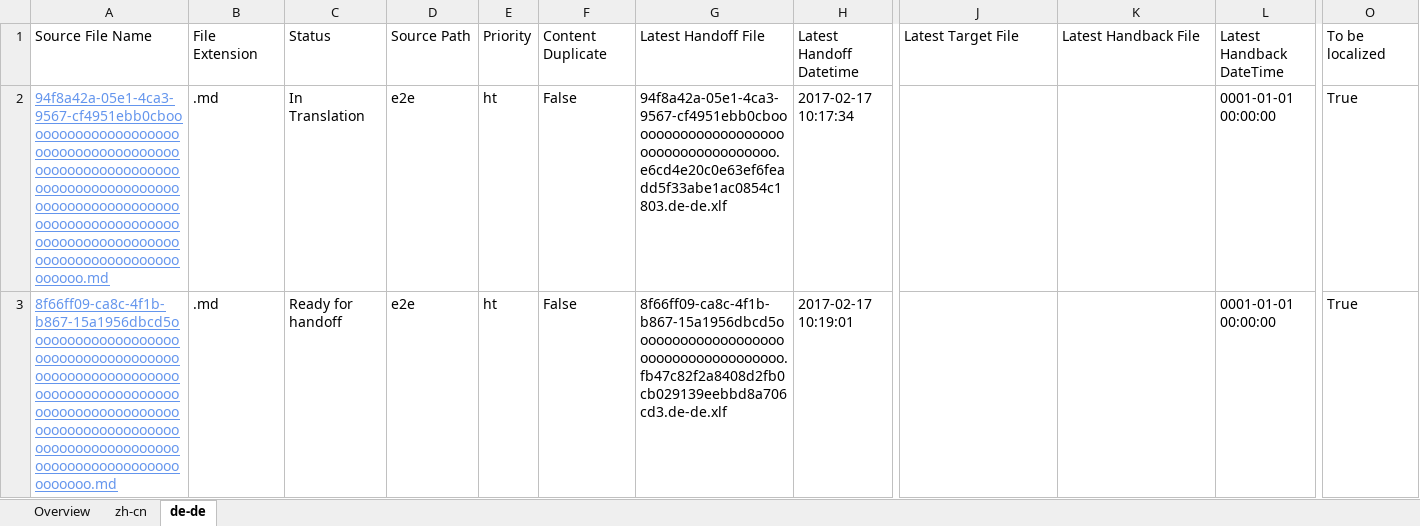
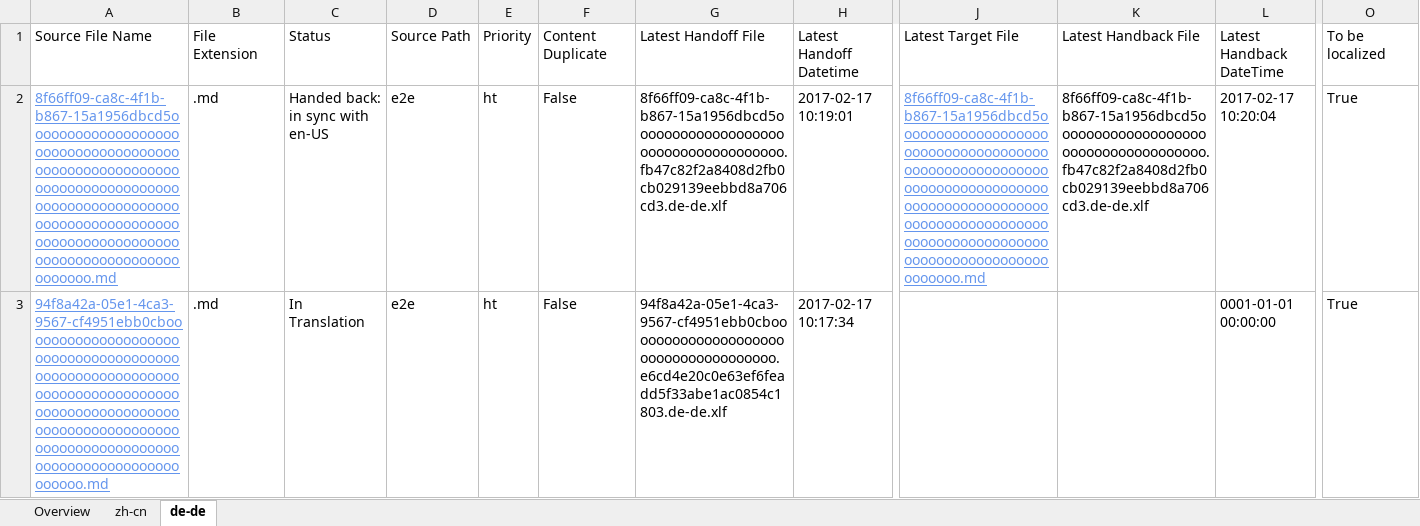
Before and after one commit to OpenLocalizationTestOrg/ol-test4-handback, an Excel workbook: ol-handback/OpenLocalizationTestOrg/ol-test0/xinjiang/localization-status.xlsx, sheet de-de, drawn as a sheet; only a part is shown, gaps mark what is left out; values as stored, in another font and other column widths than the file's, no borders; table styles not drawn; removed rows and columns are numbered as before the commit, all else as after; rows hold the shown columns only; the diff names each change by its address in the sheet, - before the commit and + after, or states it on an @@ line.

```diff
--- a/ol-handback/OpenLocalizationTestOrg/ol-test0/xinjiang/localization-status.xlsx (sheet de-de)
+++ b/ol-handback/OpenLocalizationTestOrg/ol-test0/xinjiang/localization-status.xlsx (sheet de-de)
+row 2: 8f66ff09-ca8c-4f1b-b867-15a1956dbcd5oooooooooooooooooooooooooooooooooooooooooooooooooooooooooooooooooooooooooooooooooooooooooooooooooooooooooooooooooooooooooooooooooooooooooooooooooooooooo.md | .md | Handed back: in sync with en-US | e2e | ht | False | 8f66ff09-ca8c-4f1b-b867-15a1956dbcd5ooooooooooooooooooooooooooooooooooooo.fb47c82f2a8408d2fb0cb029139eebbd8a706cd3.de-de.xlf | 2017-02-17 10:19:01 | 8f66ff09-ca8c-4f1b-b867-15a1956dbcd5oooooooooooooooooooooooooooooooooooooooooooooooooooooooooooooooooooooooooooooooooooooooooooooooooooooooooooooooooooooooooooooooooooooooooooooooooooooooo.md | 8f66ff09-ca8c-4f1b-b867-15a1956dbcd5ooooooooooooooooooooooooooooooooooooo.fb47c82f2a8408d2fb0cb029139eebbd8a706cd3.de-de.xlf | 2017-02-17 10:20:04 | True
-row 3: 8f66ff09-ca8c-4f1b-b867-15a1956dbcd5oooooooooooooooooooooooooooooooooooooooooooooooooooooooooooooooooooooooooooooooooooooooooooooooooooooooooooooooooooooooooooooooooooooooooooooooooooooooo.md | .md | Ready for handoff | e2e | ht | False | 8f66ff09-ca8c-4f1b-b867-15a1956dbcd5ooooooooooooooooooooooooooooooooooooo.fb47c82f2a8408d2fb0cb029139eebbd8a706cd3.de-de.xlf | 2017-02-17 10:19:01 |  |  | 0001-01-01 00:00:00 | True
```
Also changed, not shown: sheet zh-cn, sheet Overview, 1 other file.
